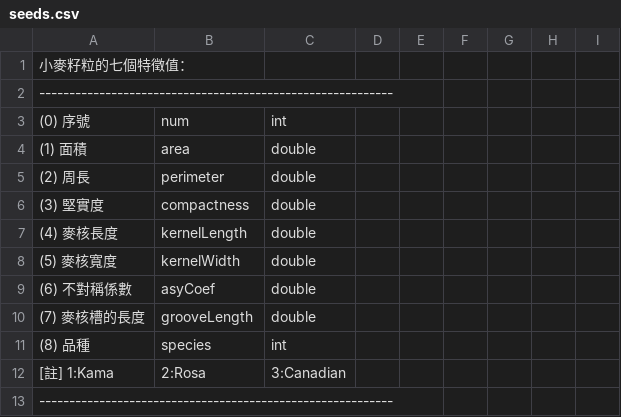
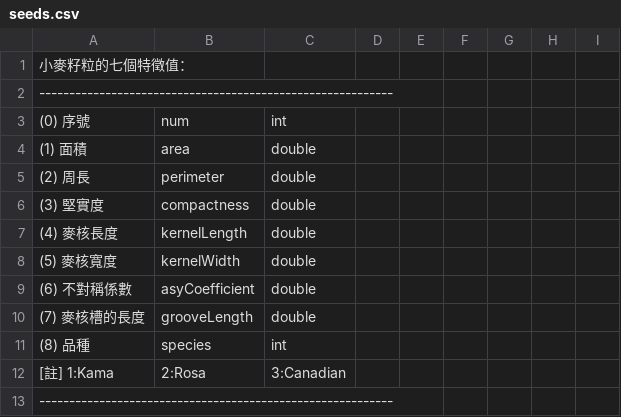
Before and after one commit to JackerSyu/Java, a CSV file: 測試檔案/seeds.csv, drawn as a sheet; only a part is shown.

Commit message:
Update seeds.csv

```diff
--- a/測試檔案/seeds.csv
+++ b/測試檔案/seeds.csv
@@ -8,3 +8,3 @@
 (5) 麥核寬度, kernelWidth, double
-(6) 不對稱係數, asyCoef, double
+(6) 不對稱係數, asyCoefficient, double
 (7) 麥核槽的長度, grooveLength, double
```
